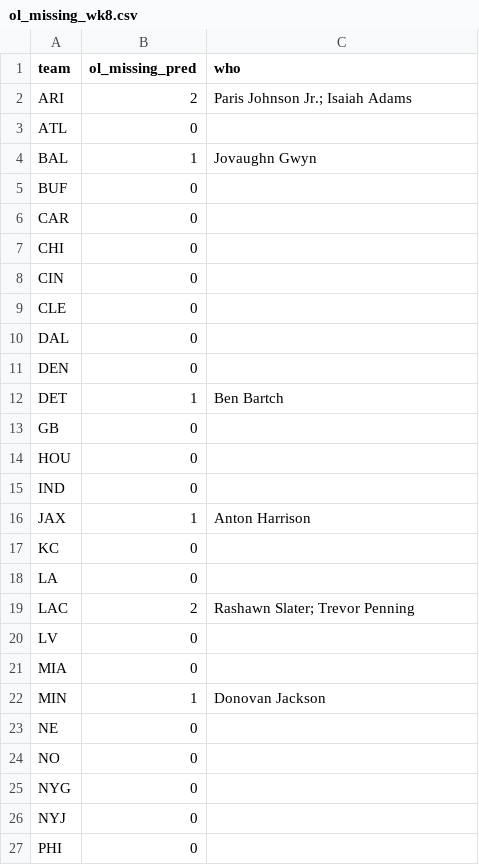
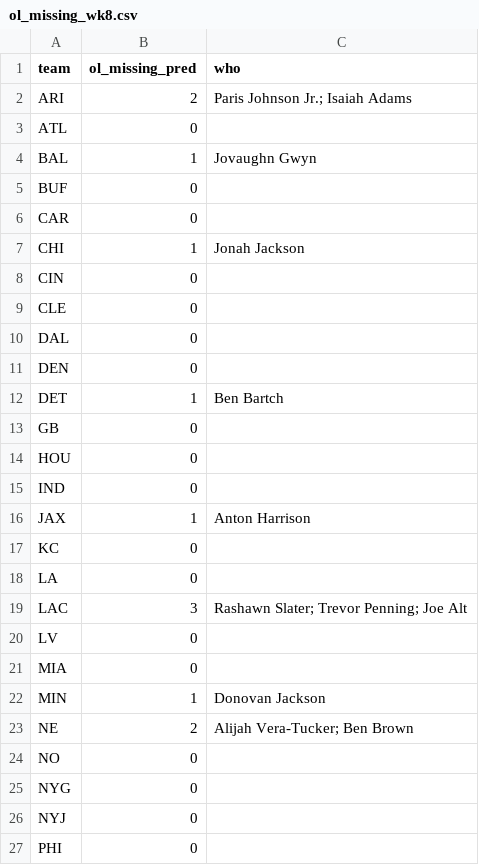
Before and after one commit to paintthedog/nfl-insights, a CSV file: pipeline/ol_missing_wk8.csv, drawn as a sheet; only a part is shown.

```diff
--- a/pipeline/ol_missing_wk8.csv
+++ b/pipeline/ol_missing_wk8.csv
@@ -6,3 +6,3 @@ BUF,0,
 CAR,0,
-CHI,0,
+CHI,1,Jonah Jackson
 CIN,0,
@@ -18,3 +18,3 @@ KC,0,
 LA,0,
-LAC,2,Rashawn Slater; Trevor Penning
+LAC,3,Rashawn Slater; Trevor Penning; Joe Alt
 LV,0,
@@ -22,3 +22,3 @@ MIA,0,
 MIN,1,Donovan Jackson
-NE,0,
+NE,2,Alijah Vera-Tucker; Ben Brown
 NO,0,
```
Also changed, not shown: pipeline/int_props_2026_wk7.csv, pipeline/ol_missing_wk7.csv, 19 other files.
